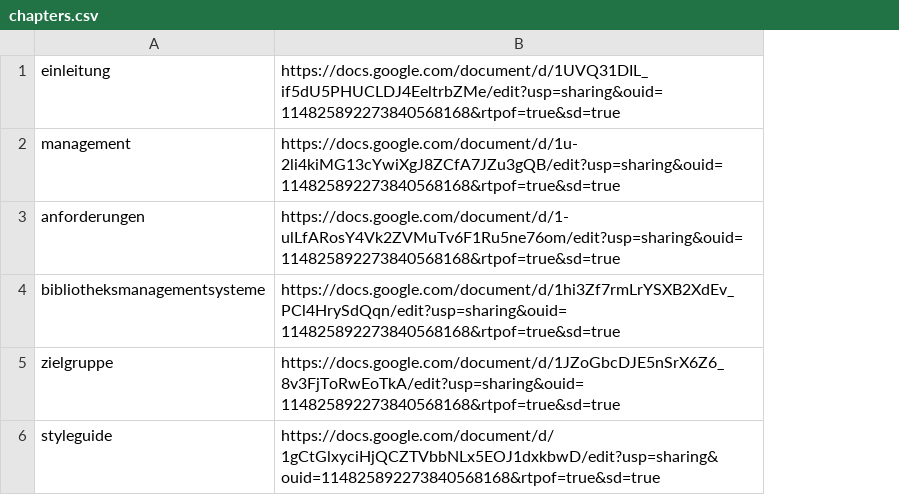
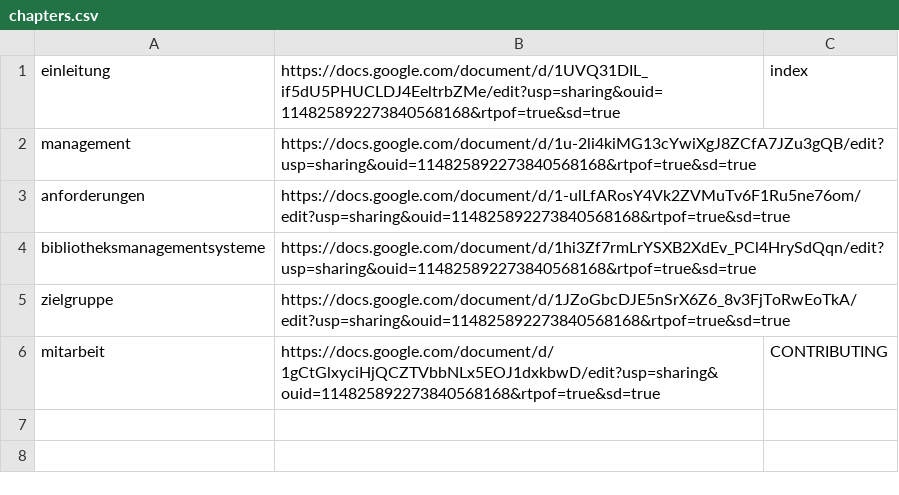
Before and after one commit to pro4bib/handbuch-it-in-bibliotheken, a CSV file: _gdrive/chapters.csv, drawn as a sheet; the diff names each change by its address in the sheet, - before the commit and + after, or states it on an @@ line.

Commit message:
simplify _gdrive script

```diff
--- a/_gdrive/chapters.csv
+++ b/_gdrive/chapters.csv
+column C, rows 1-6: index |  |  |  |  | CONTRIBUTING
-A6: styleguide
+A6: mitarbeit
```
Also changed, not shown: 6 other files.
